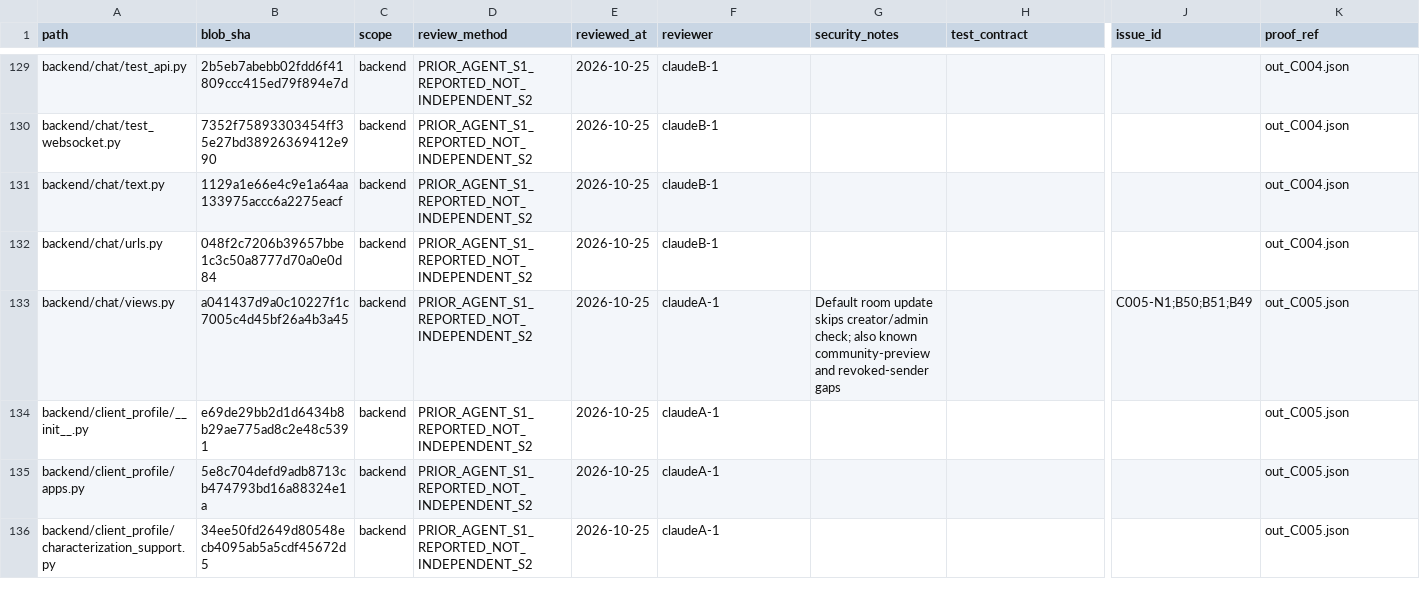
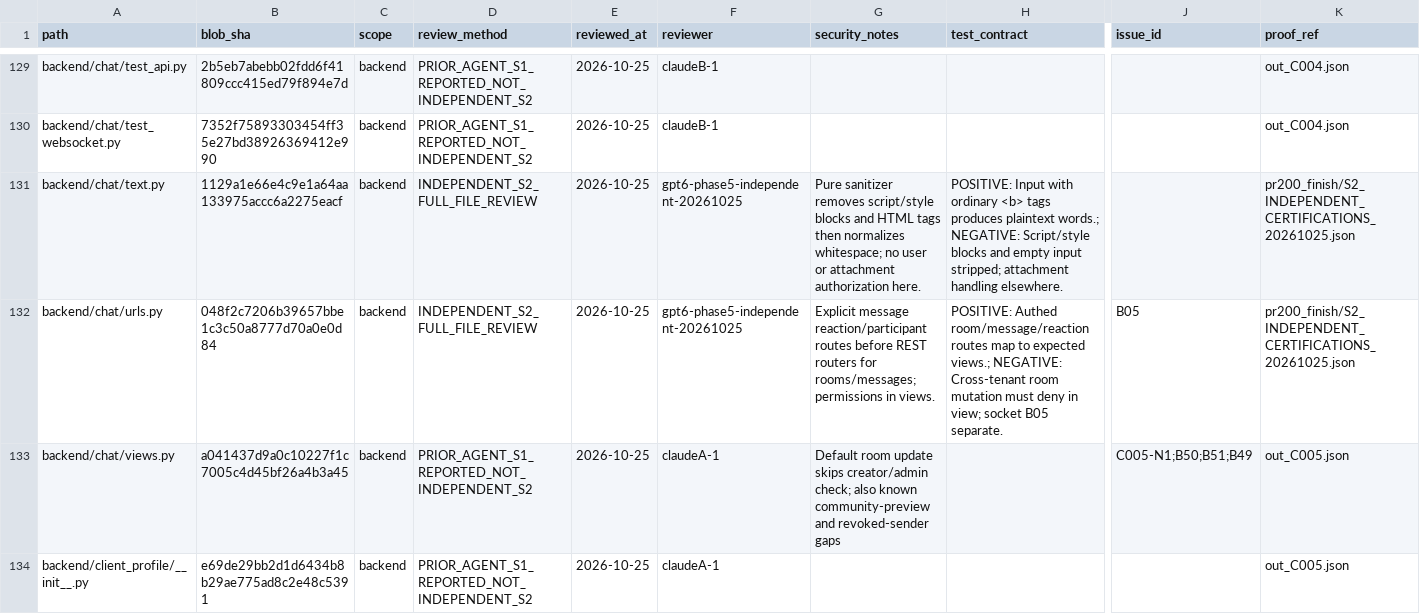
Before and after one commit to chemisttasker11-ezy/ChemistTasker-Ezy1, a CSV file: docs/qa/evidence/MAIN_RELEASE_FINISH_LEDGER.csv, drawn as a sheet; only a part is shown, gaps mark what is left out; the shorter side is filled out with more unchanged rows; the diff covers the shown part only; the diff names each change by its address in the sheet, - before the commit and + after, or states it on an @@ line.

Commit message:
docs(audit): preserve 18 independent source-level S2 certificates with exact blob evidence

```diff
--- a/docs/qa/evidence/MAIN_RELEASE_FINISH_LEDGER.csv
+++ b/docs/qa/evidence/MAIN_RELEASE_FINISH_LEDGER.csv
-D131:D132 (review_method): PRIOR_AGENT_S1_REPORTED_NOT_INDEPENDENT_S2
+D131:D132 (review_method): INDEPENDENT_S2_FULL_FILE_REVIEW
-F131:F132 (reviewer): claudeB-1
+F131:F132 (reviewer): gpt6-phase5-independent-20261025
-G131 (security_notes): (empty)
+G131 (security_notes): Pure sanitizer removes script/style blocks and HTML tags then normalizes whitespace; no user or attachment authorization here.
-H131 (test_contract): (empty)
+H131 (test_contract): POSITIVE: Input with ordinary <b> tags produces plaintext words.; NEGATIVE: Script/style blocks and empty input stripped; attachment handling elsewhere.
-K131:K132 (proof_ref): out_C004.json
+K131:K132 (proof_ref): pr200_finish/S2_INDEPENDENT_CERTIFICATIONS_20261025.json
-G132 (security_notes): (empty)
+G132 (security_notes): Explicit message reaction/participant routes before REST routers for rooms/messages; permissions in views.
-H132 (test_contract): (empty)
+H132 (test_contract): POSITIVE: Authed room/message/reaction routes map to expected views.; NEGATIVE: Cross-tenant room mutation must deny in view; socket B05 separate.
-J132 (issue_id): (empty)
+J132 (issue_id): B05
```
Also changed, not shown: 90 edited cells elsewhere in this file, 5 other files.
